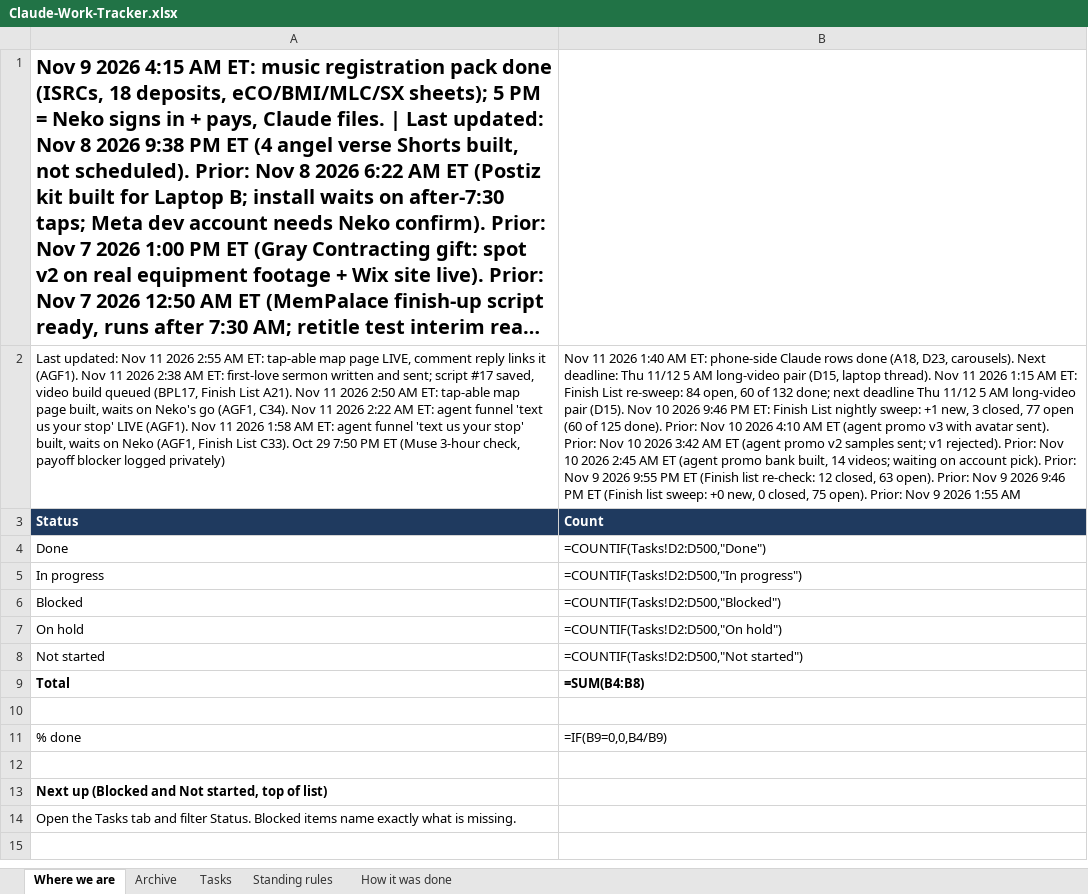
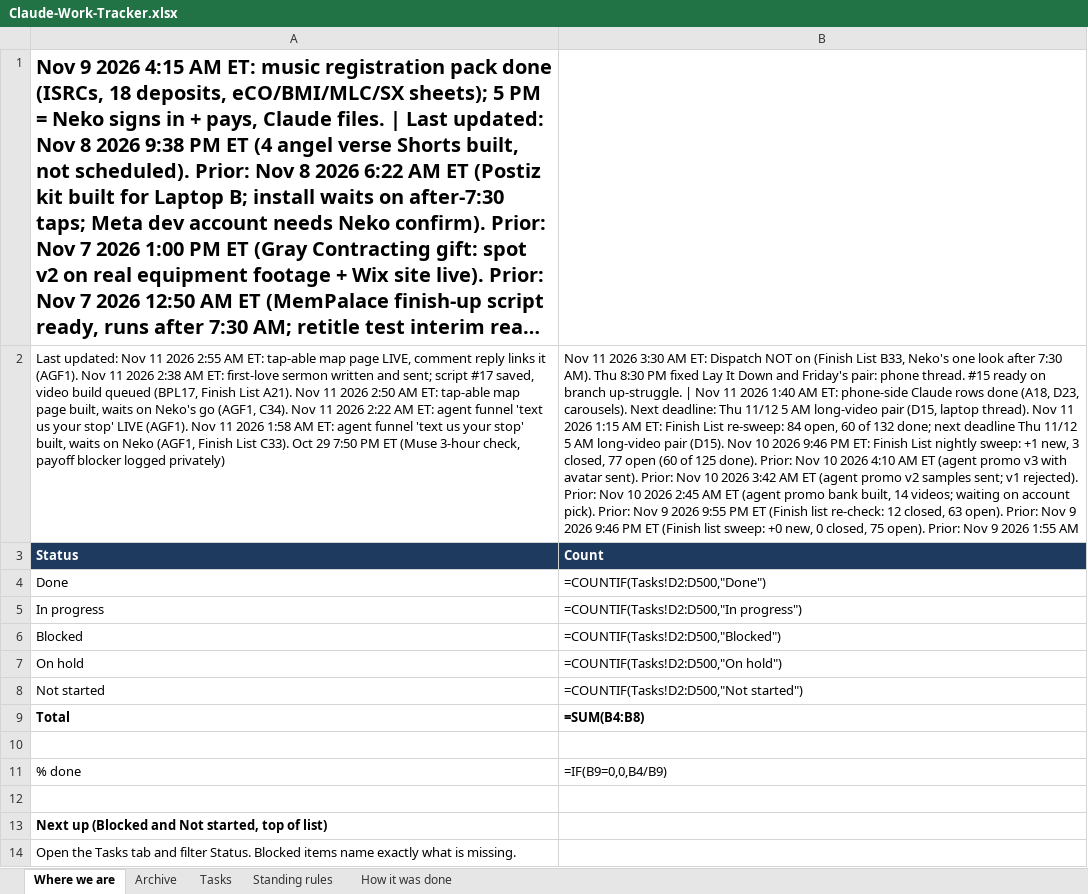
Before and after one commit to nekohusser-beep/morning-word-videos., an Excel workbook: overnight/Claude-Work-Tracker.xlsx, sheet Where we are, drawn as a sheet; long unchanged cells end in …; values as stored, in another font and other column widths than the file's, no borders; formulas without a stored value are shown as written; the diff names each change by its address in the sheet, - before the commit and + after, or states it on an @@ line.

```diff
--- a/overnight/Claude-Work-Tracker.xlsx (sheet Where we are)
+++ b/overnight/Claude-Work-Tracker.xlsx (sheet Where we are)
-B2: …11 2026 1:40 AM…
+B2: …11 2026 3:30 AM ET: Dispatch NOT on (Finish List B33, Neko's one look after 7:30 AM). Thu 8:30 PM fixed Lay It Down and Friday's pair: phone thread. #15 ready on branch up-struggle. | Nov 11 2026 1:40 AM…
```
Also changed, not shown: sheet Tasks, sheet How it was done, 1 other file.
